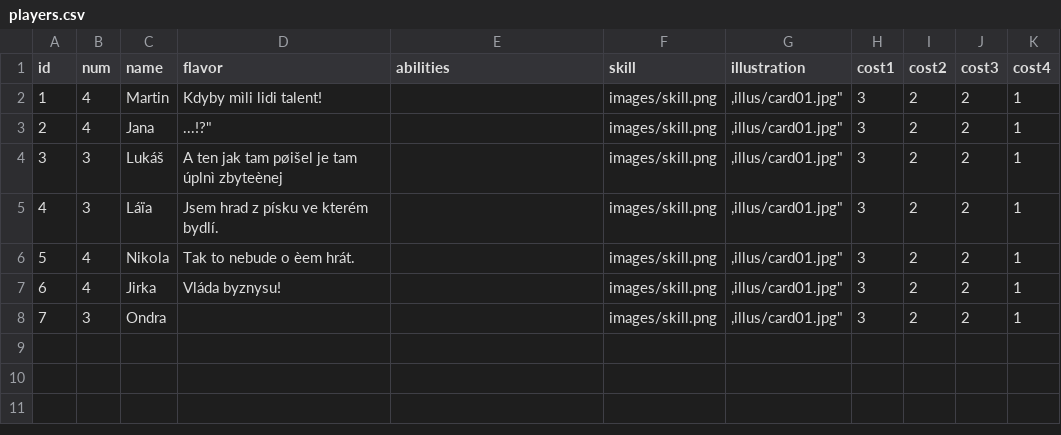
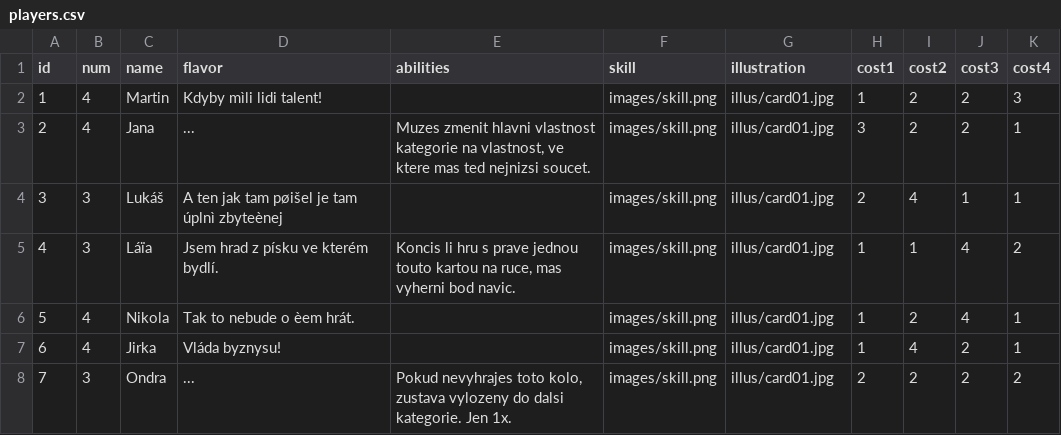
Before and after one commit to Darthholi/impro-cards, a CSV file: decks/justi/players.csv, drawn as a sheet.

```diff
--- a/decks/justi/players.csv
+++ b/decks/justi/players.csv
@@ -1,8 +1,8 @@
 id, num, name, flavor,abilities, skill, illustration, cost1, cost2, cost3, cost4
-1,4,"Martin","Kdyby mìli lidi talent!", "","images/skill.png",","illus/card01.jpg", "3", "2", "2", "1"
-2,4,"Jana","..."!?", "","images/skill.png",","illus/card01.jpg", "3", "2", "2", "1"
-3,3,"Lukáš","A ten jak tam pøišel je tam úplnì zbyteènej", "","images/skill.png",","illus/card01.jpg", "3", "2", "2", "1"
-4,3,"Láïa","Jsem hrad z písku ve kterém bydlí.", "","images/skill.png",","illus/card01.jpg", "3", "2", "2", "1"
-5,4,"Nikola","Tak to nebude o èem hrát.", "","images/skill.png",","illus/card01.jpg", "3", "2", "2", "1"
-6,4,"Jirka","Vláda byznysu!", "","images/skill.png",","illus/card01.jpg", "3", "2", "2", "1"
-7,3,"Ondra","", "","images/skill.png",","illus/card01.jpg", "3", "2", "2", "1"
+1,4,"Martin","Kdyby mìli lidi talent!", "","images/skill.png","illus/card01.jpg", "1", "2", "2", "3"
+2,4,"Jana","...", "Muzes zmenit hlavni vlastnost kategorie na vlastnost, ve ktere mas ted nejnizsi soucet.","images/skill.png","illus/card01.jpg", "3", "2", "2", "1"
+3,3,"Lukáš","A ten jak tam pøišel je tam úplnì zbyteènej", "","images/skill.png","illus/card01.jpg", "2", "4", "1", "1"
+4,3,"Láïa","Jsem hrad z písku ve kterém bydlí.", "Koncis li hru s prave jednou touto kartou na ruce, mas vyherni bod navic.","images/skill.png","illus/card01.jpg", "1", "1", "4", "2"
+5,4,"Nikola","Tak to nebude o èem hrát.", "","images/skill.png","illus/card01.jpg", "1", "2", "4", "1"
+6,4,"Jirka","Vláda byznysu!", "","images/skill.png","illus/card01.jpg", "1", "4", "2", "1"
+7,3,"Ondra","...", "Pokud nevyhrajes toto kolo, zustava vylozeny do dalsi kategorie. Jen 1x.","images/skill.png","illus/card01.jpg", "2", "2", "2", "2"
```
Also changed, not shown: decks/cokoli/players.csv, decks/justi/effects.csv, 9 other files.
